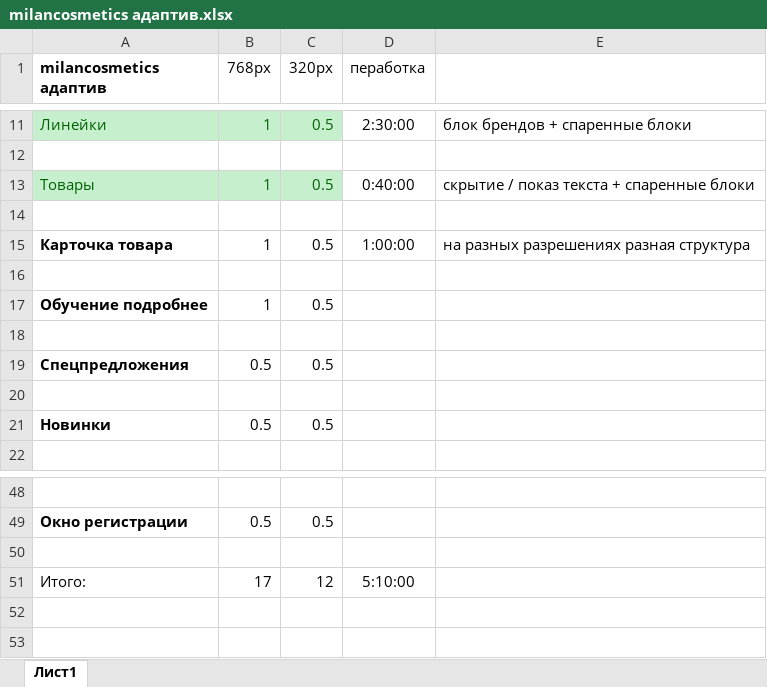
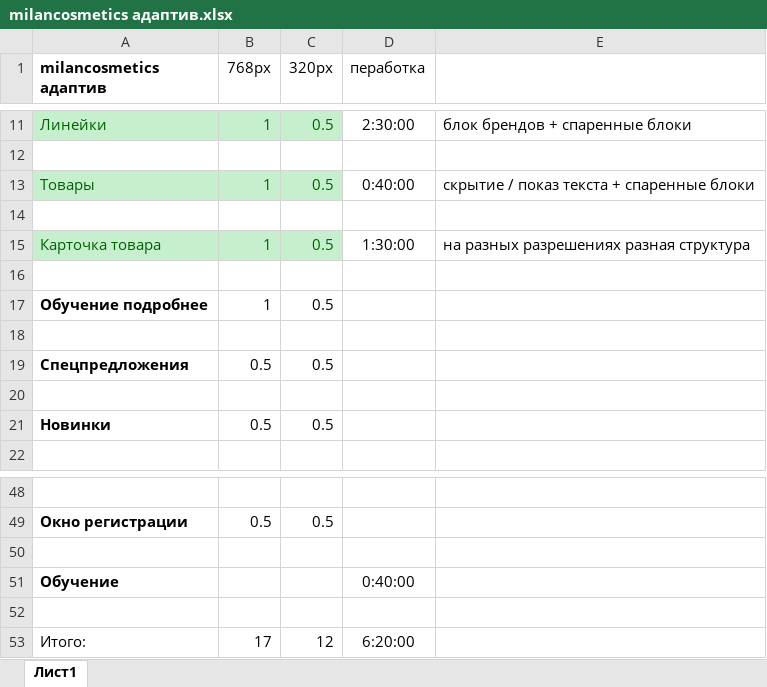
Before and after one commit to Sklif79/milancosmetics, an Excel workbook: milancosmetics адаптив.xlsx, sheet Лист1, drawn as a sheet; only a part is shown, gaps mark what is left out; values as stored, in another font and other column widths than the file's, no borders; addresses are those after the commit; the diff names each change by its address in the sheet, - before the commit and + after, or states it on an @@ line.

```diff
--- a/milancosmetics адаптив.xlsx (sheet Лист1)
+++ b/milancosmetics адаптив.xlsx (sheet Лист1)
@@ A15:C15 fill: none → #C6EFCE, text colour: black → #006100 @@
-A15 bold: on
+A15 bold: off
-D15 (пеработка): 1:00:00
+D15 (пеработка): 1:30:00
+row 51: Обучение |  |  | 0:40:00
+row 52: (empty)
-D53 (пеработка): 5:10:00
+D53 (пеработка): 6:20:00
```
Also changed, not shown: formulas that keep their value, 10 other files.
